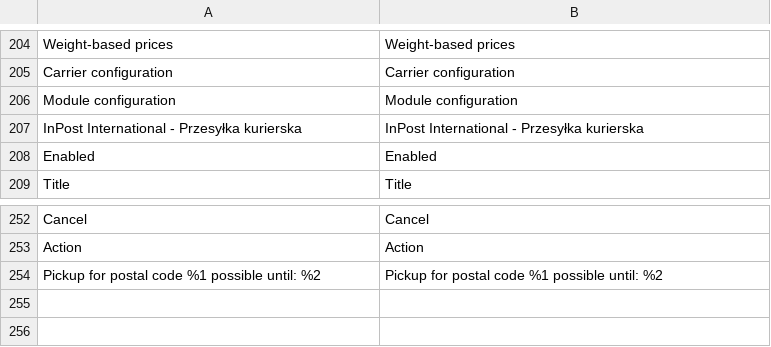
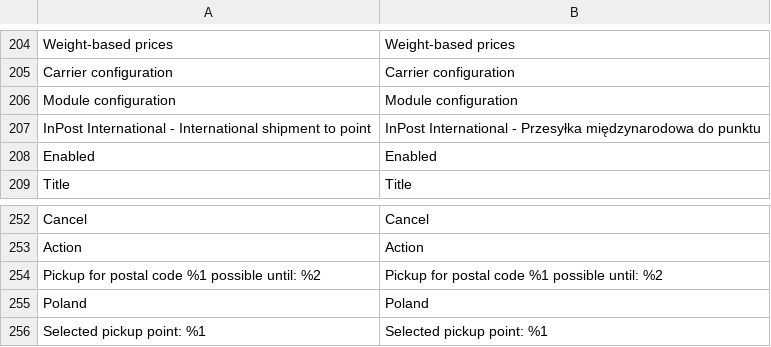
Before and after one commit to groomershop/inpostinternational, a CSV file: i18n/en_US.csv, drawn as a sheet; only a part is shown, gaps mark what is left out.

```diff
--- a/i18n/en_US.csv
+++ b/i18n/en_US.csv
@@ -206,3 +206,3 @@
 "Module configuration","Module configuration"
-"InPost International - Przesyłka kurierska","InPost International - Przesyłka kurierska"
+"InPost International - International shipment to point","InPost International - Przesyłka międzynarodowa do punktu"
 "Enabled","Enabled"
@@ -254 +254,3 @@
 "Pickup for postal code %1 possible until: %2","Pickup for postal code %1 possible until: %2"
+"Poland","Poland"
+"Selected pickup point: %1","Selected pickup point: %1"
```
Also changed, not shown: i18n/pl_PL.csv, 14 other files.
